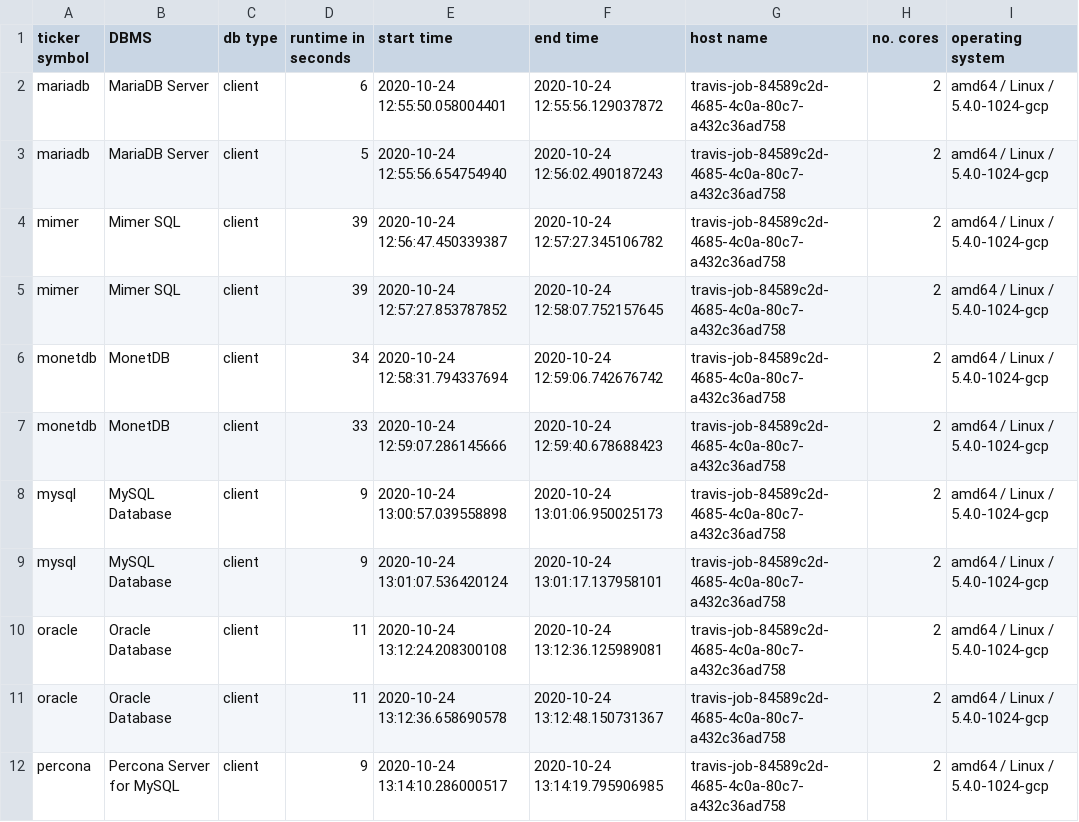
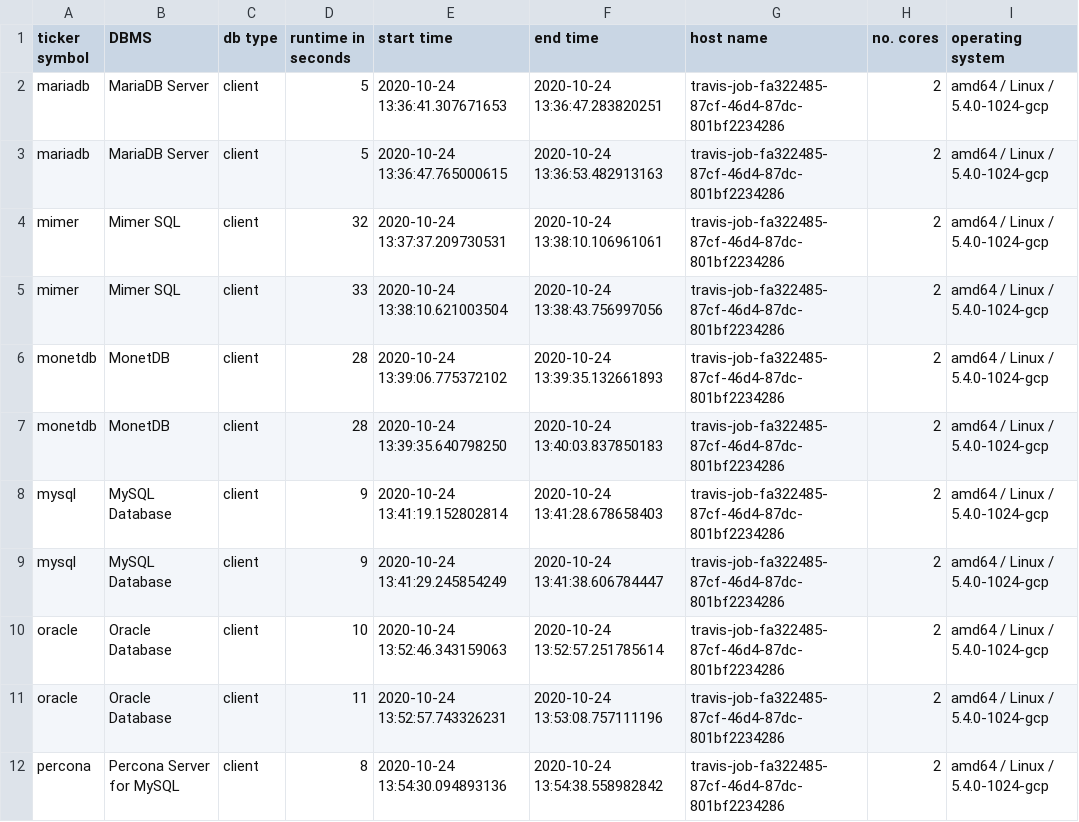
Before and after one commit to KonnexionsGmbH/db_seeder, a TSV file: resources/statistics/db_seeder_travis_client_company_2.6.0_2.tsv, drawn as a sheet; only a part is shown; the diff covers the shown part only.

Commit message:
Travis update: 24.10.2020 14:01:08 (Build 539)
[skip ci]

```diff
--- a/resources/statistics/db_seeder_travis_client_company_2.6.0_2.tsv
+++ b/resources/statistics/db_seeder_travis_client_company_2.6.0_2.tsv
@@ -1,12 +1,12 @@
 ticker symbol	DBMS	db type	runtime in seconds	start time	end time	host name	no. cores	operating system
-mariadb	MariaDB Server	client	6	2020-10-24 12:55:50.058004401	2020-10-24 12:55:56.129037872	travis-job-84589c2d-4685-4c0a-80c7-a432c36ad758	2	amd64 / Linux / 5.4.0-1024-gcp
-mariadb	MariaDB Server	client	5	2020-10-24 12:55:56.654754940	2020-10-24 12:56:02.490187243	travis-job-84589c2d-4685-4c0a-80c7-a432c36ad758	2	amd64 / Linux / 5.4.0-1024-gcp
-mimer	Mimer SQL	client	39	2020-10-24 12:56:47.450339387	2020-10-24 12:57:27.345106782	travis-job-84589c2d-4685-4c0a-80c7-a432c36ad758	2	amd64 / Linux / 5.4.0-1024-gcp
-mimer	Mimer SQL	client	39	2020-10-24 12:57:27.853787852	2020-10-24 12:58:07.752157645	travis-job-84589c2d-4685-4c0a-80c7-a432c36ad758	2	amd64 / Linux / 5.4.0-1024-gcp
-monetdb	MonetDB	client	34	2020-10-24 12:58:31.794337694	2020-10-24 12:59:06.742676742	travis-job-84589c2d-4685-4c0a-80c7-a432c36ad758	2	amd64 / Linux / 5.4.0-1024-gcp
-monetdb	MonetDB	client	33	2020-10-24 12:59:07.286145666	2020-10-24 12:59:40.678688423	travis-job-84589c2d-4685-4c0a-80c7-a432c36ad758	2	amd64 / Linux / 5.4.0-1024-gcp
-mysql	MySQL Database	client	9	2020-10-24 13:00:57.039558898	2020-10-24 13:01:06.950025173	travis-job-84589c2d-4685-4c0a-80c7-a432c36ad758	2	amd64 / Linux / 5.4.0-1024-gcp
-mysql	MySQL Database	client	9	2020-10-24 13:01:07.536420124	2020-10-24 13:01:17.137958101	travis-job-84589c2d-4685-4c0a-80c7-a432c36ad758	2	amd64 / Linux / 5.4.0-1024-gcp
-oracle	Oracle Database	client	11	2020-10-24 13:12:24.208300108	2020-10-24 13:12:36.125989081	travis-job-84589c2d-4685-4c0a-80c7-a432c36ad758	2	amd64 / Linux / 5.4.0-1024-gcp
-oracle	Oracle Database	client	11	2020-10-24 13:12:36.658690578	2020-10-24 13:12:48.150731367	travis-job-84589c2d-4685-4c0a-80c7-a432c36ad758	2	amd64 / Linux / 5.4.0-1024-gcp
-percona	Percona Server for MySQL	client	9	2020-10-24 13:14:10.286000517	2020-10-24 13:14:19.795906985	travis-job-84589c2d-4685-4c0a-80c7-a432c36ad758	2	amd64 / Linux / 5.4.0-1024-gcp
+mariadb	MariaDB Server	client	5	2020-10-24 13:36:41.307671653	2020-10-24 13:36:47.283820251	travis-job-fa322485-87cf-46d4-87dc-801bf2234286	2	amd64 / Linux / 5.4.0-1024-gcp
+mariadb	MariaDB Server	client	5	2020-10-24 13:36:47.765000615	2020-10-24 13:36:53.482913163	travis-job-fa322485-87cf-46d4-87dc-801bf2234286	2	amd64 / Linux / 5.4.0-1024-gcp
+mimer	Mimer SQL	client	32	2020-10-24 13:37:37.209730531	2020-10-24 13:38:10.106961061	travis-job-fa322485-87cf-46d4-87dc-801bf2234286	2	amd64 / Linux / 5.4.0-1024-gcp
+mimer	Mimer SQL	client	33	2020-10-24 13:38:10.621003504	2020-10-24 13:38:43.756997056	travis-job-fa322485-87cf-46d4-87dc-801bf2234286	2	amd64 / Linux / 5.4.0-1024-gcp
+monetdb	MonetDB	client	28	2020-10-24 13:39:06.775372102	2020-10-24 13:39:35.132661893	travis-job-fa322485-87cf-46d4-87dc-801bf2234286	2	amd64 / Linux / 5.4.0-1024-gcp
+monetdb	MonetDB	client	28	2020-10-24 13:39:35.640798250	2020-10-24 13:40:03.837850183	travis-job-fa322485-87cf-46d4-87dc-801bf2234286	2	amd64 / Linux / 5.4.0-1024-gcp
+mysql	MySQL Database	client	9	2020-10-24 13:41:19.152802814	2020-10-24 13:41:28.678658403	travis-job-fa322485-87cf-46d4-87dc-801bf2234286	2	amd64 / Linux / 5.4.0-1024-gcp
+mysql	MySQL Database	client	9	2020-10-24 13:41:29.245854249	2020-10-24 13:41:38.606784447	travis-job-fa322485-87cf-46d4-87dc-801bf2234286	2	amd64 / Linux / 5.4.0-1024-gcp
+oracle	Oracle Database	client	10	2020-10-24 13:52:46.343159063	2020-10-24 13:52:57.251785614	travis-job-fa322485-87cf-46d4-87dc-801bf2234286	2	amd64 / Linux / 5.4.0-1024-gcp
+oracle	Oracle Database	client	11	2020-10-24 13:52:57.743326231	2020-10-24 13:53:08.757111196	travis-job-fa322485-87cf-46d4-87dc-801bf2234286	2	amd64 / Linux / 5.4.0-1024-gcp
+percona	Percona Server for MySQL	client	8	2020-10-24 13:54:30.094893136	2020-10-24 13:54:38.558982842	travis-job-fa322485-87cf-46d4-87dc-801bf2234286	2	amd64 / Linux / 5.4.0-1024-gcp
```
Also changed, not shown: 32 edited cells elsewhere in this file.
